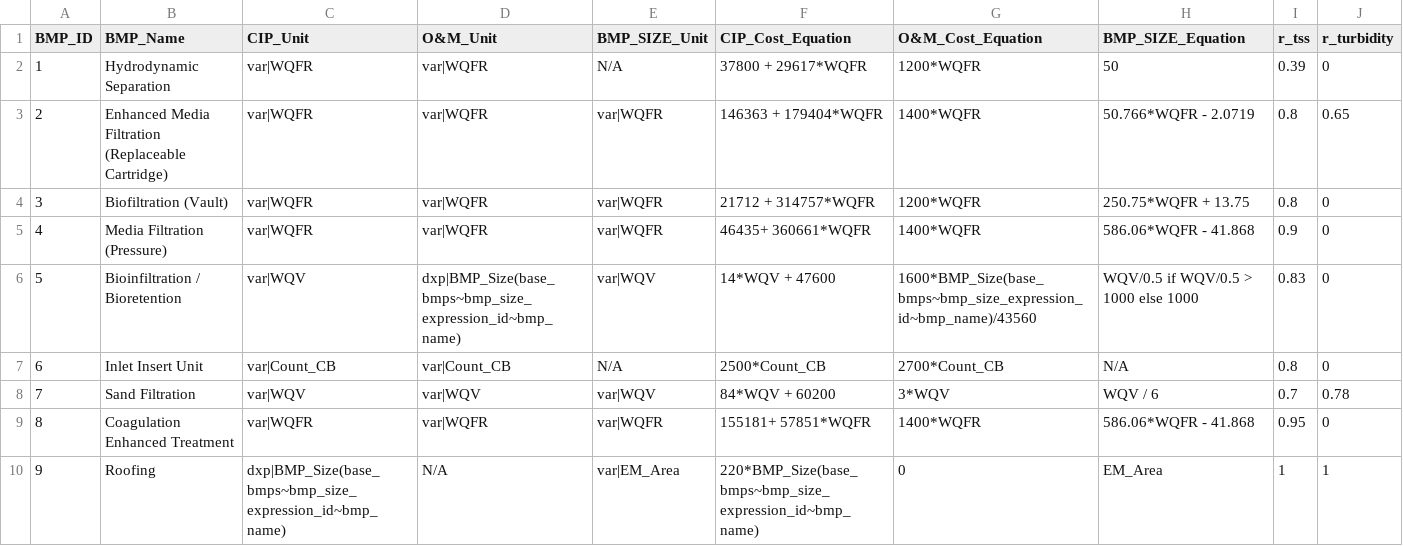
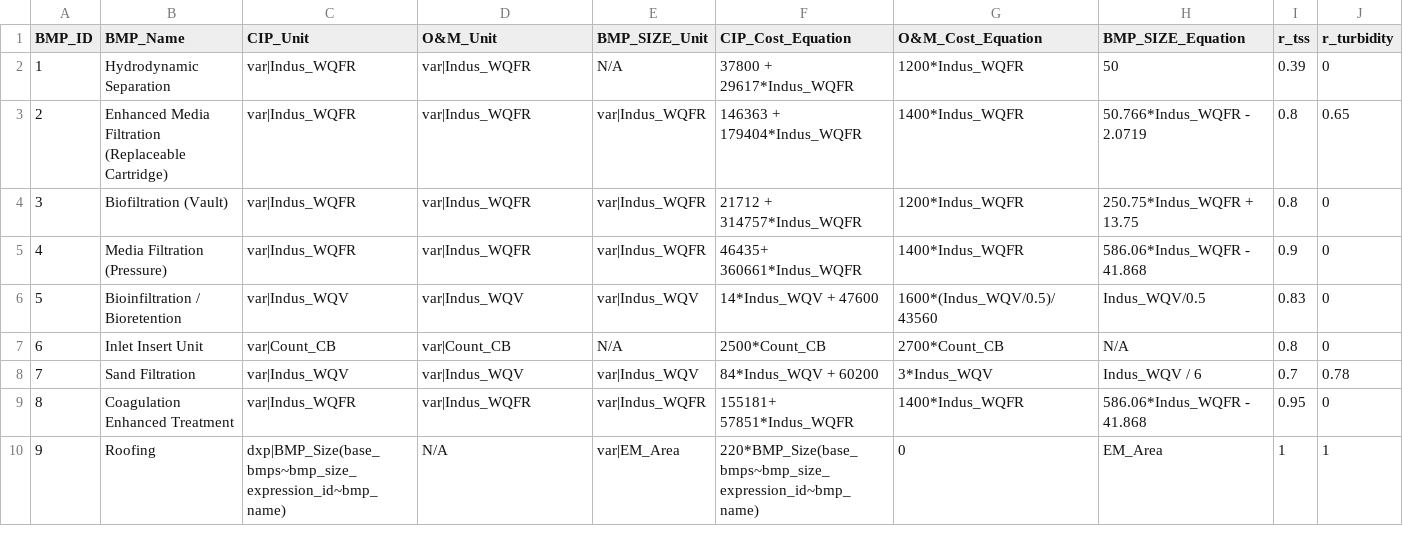
Before and after one commit to mallen69/Project_Sprint_7, a CSV file: Sprint03_Data_Operation/_jonhonda_dat/special_prj/Input_Files/bmp_lego_piece.csv, drawn as a sheet; only a part is shown; the diff covers the shown part only; the diff names each change by its address in the sheet, - before the commit and + after, or states it on an @@ line.

```diff
--- a/Sprint03_Data_Operation/_jonhonda_dat/special_prj/Input_Files/bmp_lego_piece.csv
+++ b/Sprint03_Data_Operation/_jonhonda_dat/special_prj/Input_Files/bmp_lego_piece.csv
-C2:C5 (CIP_Unit): var|WQFR
+C2:C5 (CIP_Unit): var|Indus_WQFR
-D2:D5 (O&M_Unit): var|WQFR
+D2:D5 (O&M_Unit): var|Indus_WQFR
-F2 (CIP_Cost_Equation): 37800 + 29617*WQFR
+F2 (CIP_Cost_Equation): 37800 + 29617*Indus_WQFR
-G2 (O&M_Cost_Equation): 1200*WQFR
+G2 (O&M_Cost_Equation): 1200*Indus_WQFR
-E3:E5 (BMP_SIZE_Unit): var|WQFR
+E3:E5 (BMP_SIZE_Unit): var|Indus_WQFR
-F3 (CIP_Cost_Equation): 146363 + 179404*WQFR
+F3 (CIP_Cost_Equation): 146363 + 179404*Indus_WQFR
-G3 (O&M_Cost_Equation): 1400*WQFR
+G3 (O&M_Cost_Equation): 1400*Indus_WQFR
-H3 (BMP_SIZE_Equation): 50.766*WQFR - 2.0719
+H3 (BMP_SIZE_Equation): 50.766*Indus_WQFR - 2.0719
-F4 (CIP_Cost_Equation): 21712 + 314757*WQFR
+F4 (CIP_Cost_Equation): 21712 + 314757*Indus_WQFR
-G4 (O&M_Cost_Equation): 1200*WQFR
+G4 (O&M_Cost_Equation): 1200*Indus_WQFR
-H4 (BMP_SIZE_Equation): 250.75*WQFR + 13.75
+H4 (BMP_SIZE_Equation): 250.75*Indus_WQFR + 13.75
-F5 (CIP_Cost_Equation): 46435+ 360661*WQFR
+F5 (CIP_Cost_Equation): 46435+ 360661*Indus_WQFR
-G5 (O&M_Cost_Equation): 1400*WQFR
+G5 (O&M_Cost_Equation): 1400*Indus_WQFR
-H5 (BMP_SIZE_Equation): 586.06*WQFR - 41.868
+H5 (BMP_SIZE_Equation): 586.06*Indus_WQFR - 41.868
-C6 (CIP_Unit): var|WQV
+C6 (CIP_Unit): var|Indus_WQV
-D6 (O&M_Unit): dxp|BMP_Size(base_bmps~bmp_size_expression_id~bmp_name)
+D6 (O&M_Unit): var|Indus_WQV
-E6 (BMP_SIZE_Unit): var|WQV
+E6 (BMP_SIZE_Unit): var|Indus_WQV
-F6 (CIP_Cost_Equation): 14*WQV + 47600
+F6 (CIP_Cost_Equation): 14*Indus_WQV + 47600
-G6 (O&M_Cost_Equation): 1600*BMP_Size(base_bmps~bmp_size_expression_id~bmp_name)/43560
+G6 (O&M_Cost_Equation): 1600*(Indus_WQV/0.5)/43560
-H6 (BMP_SIZE_Equation): WQV/0.5 if WQV/0.5 > 1000 else 1000
+H6 (BMP_SIZE_Equation): Indus_WQV/0.5
-C8 (CIP_Unit): var|WQV
+C8 (CIP_Unit): var|Indus_WQV
-D8 (O&M_Unit): var|WQV
+D8 (O&M_Unit): var|Indus_WQV
-E8 (BMP_SIZE_Unit): var|WQV
+E8 (BMP_SIZE_Unit): var|Indus_WQV
-F8 (CIP_Cost_Equation): 84*WQV + 60200
+F8 (CIP_Cost_Equation): 84*Indus_WQV + 60200
-G8 (O&M_Cost_Equation): 3*WQV
+G8 (O&M_Cost_Equation): 3*Indus_WQV
-H8 (BMP_SIZE_Equation): WQV / 6
+H8 (BMP_SIZE_Equation): Indus_WQV / 6
-C9 (CIP_Unit): var|WQFR
+C9 (CIP_Unit): var|Indus_WQFR
-D9 (O&M_Unit): var|WQFR
+D9 (O&M_Unit): var|Indus_WQFR
-E9 (BMP_SIZE_Unit): var|WQFR
+E9 (BMP_SIZE_Unit): var|Indus_WQFR
-F9 (CIP_Cost_Equation): 155181+ 57851*WQFR
+F9 (CIP_Cost_Equation): 155181+ 57851*Indus_WQFR
-G9 (O&M_Cost_Equation): 1400*WQFR
+G9 (O&M_Cost_Equation): 1400*Indus_WQFR
-H9 (BMP_SIZE_Equation): 586.06*WQFR - 41.868
+H9 (BMP_SIZE_Equation): 586.06*Indus_WQFR - 41.868
```
Also changed, not shown: 17 edited cells elsewhere in this file, 4 other files.
